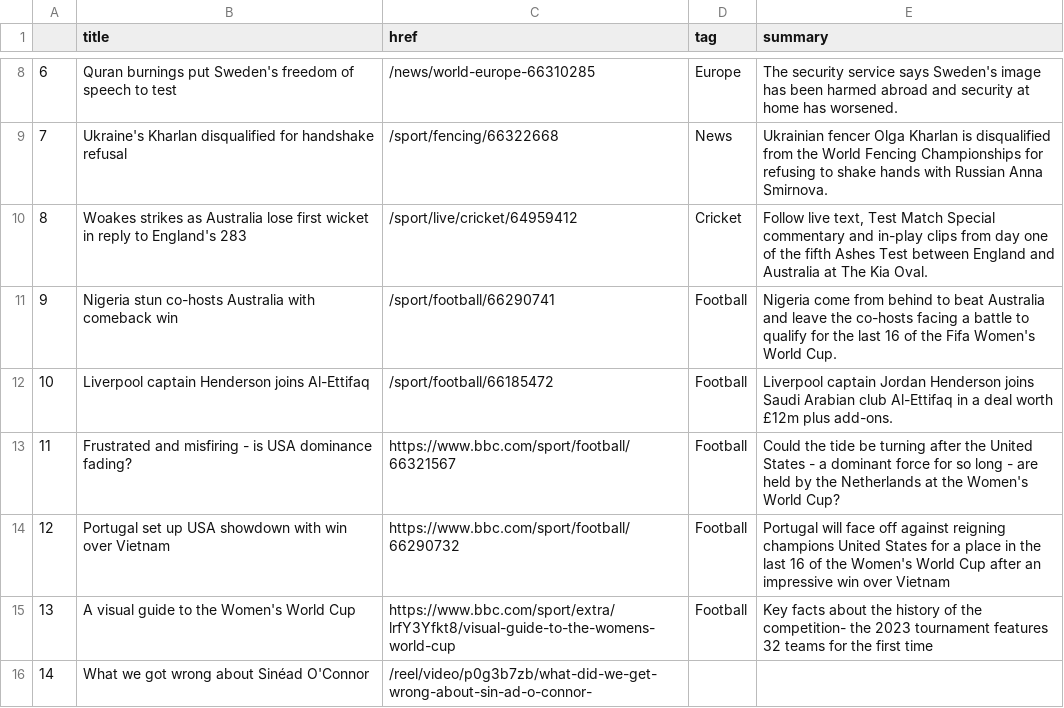
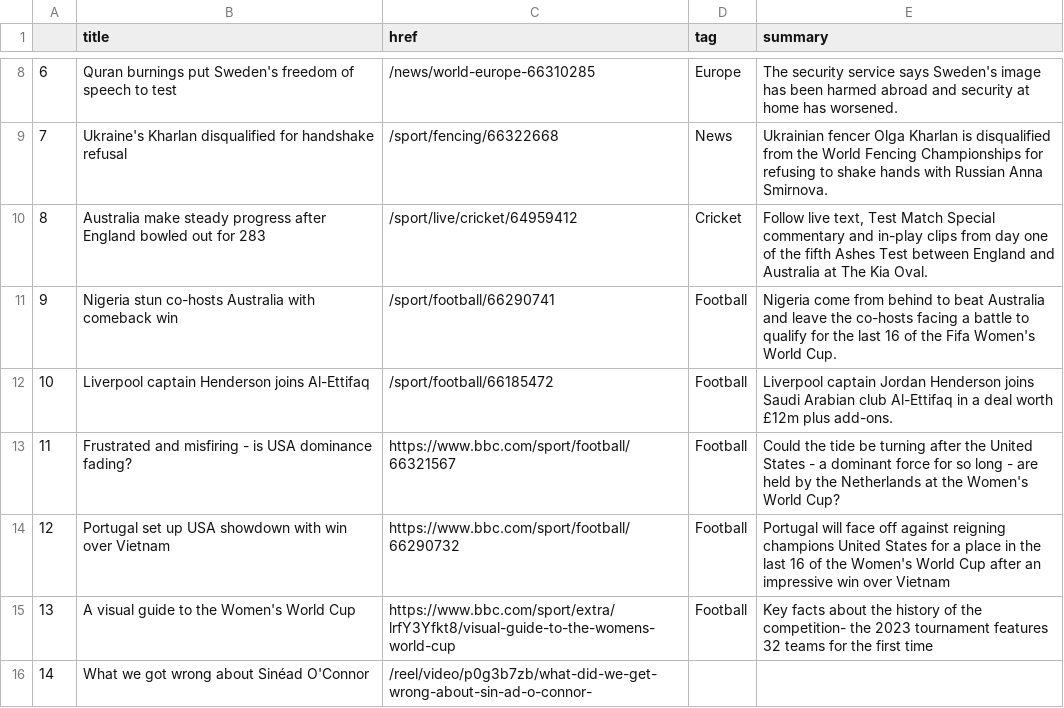
Before and after one commit to jbolster252/scraper.py, a CSV file: bbc-headlines.csv, drawn as a sheet; only a part is shown, gaps mark what is left out.

```diff
--- a/bbc-headlines.csv
+++ b/bbc-headlines.csv
@@ -9,3 +9,3 @@
 7,Ukraine's Kharlan disqualified for handshake refusal,/sport/fencing/66322668,News,Ukrainian fencer Olga Kharlan is disqualified from the World Fencing Championships for refusing to shake hands with Russian Anna Smirnova.
-8,Woakes strikes as Australia lose first wicket in reply to England's 283,/sport/live/cricket/64959412,Cricket,"Follow live text, Test Match Special commentary and in-play clips from day one of the fifth Ashes Test between England and Australia at The Kia Oval."
+8,Australia make steady progress after England bowled out for 283,/sport/live/cricket/64959412,Cricket,"Follow live text, Test Match Special commentary and in-play clips from day one of the fifth Ashes Test between England and Australia at The Kia Oval."
 9,Nigeria stun co-hosts Australia with comeback win,/sport/football/66290741,Football,Nigeria come from behind to beat Australia and leave the co-hosts facing a battle to qualify for the last 16 of the Fifa Women's World Cup.
```
